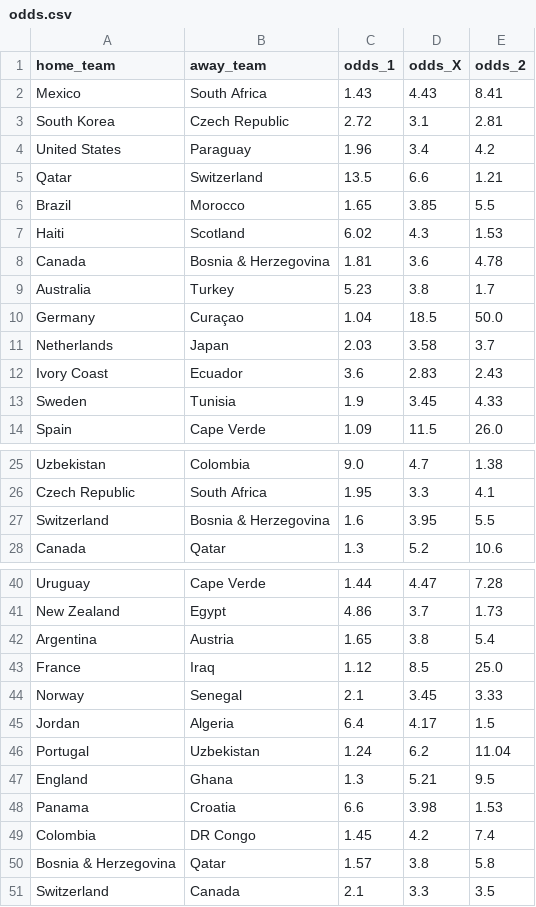
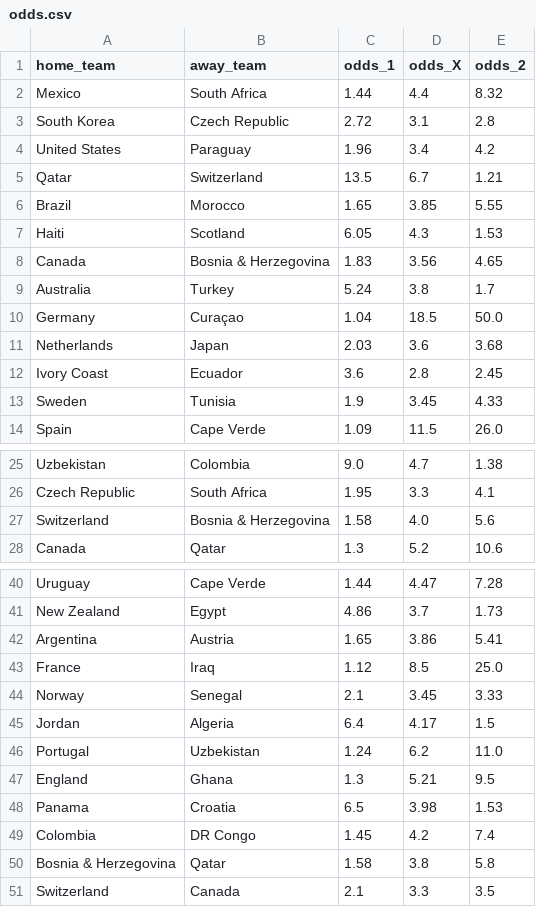
Before and after one commit to SergioLlana/world-cup-predictor, a CSV file: data/input/odds.csv, drawn as a sheet; only a part is shown, gaps mark what is left out; the diff covers the shown part only.

```diff
--- a/data/input/odds.csv
+++ b/data/input/odds.csv
@@ -1,13 +1,13 @@
 home_team,away_team,odds_1,odds_X,odds_2
-Mexico,South Africa,1.43,4.43,8.41
-South Korea,Czech Republic,2.72,3.1,2.81
+Mexico,South Africa,1.44,4.4,8.32
+South Korea,Czech Republic,2.72,3.1,2.8
 United States,Paraguay,1.96,3.4,4.2
-Qatar,Switzerland,13.5,6.6,1.21
-Brazil,Morocco,1.65,3.85,5.5
-Haiti,Scotland,6.02,4.3,1.53
-Canada,Bosnia & Herzegovina,1.81,3.6,4.78
-Australia,Turkey,5.23,3.8,1.7
+Qatar,Switzerland,13.5,6.7,1.21
+Brazil,Morocco,1.65,3.85,5.55
+Haiti,Scotland,6.05,4.3,1.53
+Canada,Bosnia & Herzegovina,1.83,3.56,4.65
+Australia,Turkey,5.24,3.8,1.7
 Germany,Curaçao,1.04,18.5,50.0
-Netherlands,Japan,2.03,3.58,3.7
-Ivory Coast,Ecuador,3.6,2.83,2.43
+Netherlands,Japan,2.03,3.6,3.68
+Ivory Coast,Ecuador,3.6,2.8,2.45
 Sweden,Tunisia,1.9,3.45,4.33
@@ -26,3 +26,3 @@ Uzbekistan,Colombia,9.0,4.7,1.38
 Czech Republic,South Africa,1.95,3.3,4.1
-Switzerland,Bosnia & Herzegovina,1.6,3.95,5.5
+Switzerland,Bosnia & Herzegovina,1.58,4.0,5.6
 Canada,Qatar,1.3,5.2,10.6
@@ -41,3 +41,3 @@ Uruguay,Cape Verde,1.44,4.47,7.28
 New Zealand,Egypt,4.86,3.7,1.73
-Argentina,Austria,1.65,3.8,5.4
+Argentina,Austria,1.65,3.86,5.41
 France,Iraq,1.12,8.5,25.0
@@ -45,7 +45,7 @@ Norway,Senegal,2.1,3.45,3.33
 Jordan,Algeria,6.4,4.17,1.5
-Portugal,Uzbekistan,1.24,6.2,11.04
+Portugal,Uzbekistan,1.24,6.2,11.0
 England,Ghana,1.3,5.21,9.5
-Panama,Croatia,6.6,3.98,1.53
+Panama,Croatia,6.5,3.98,1.53
 Colombia,DR Congo,1.45,4.2,7.4
-Bosnia & Herzegovina,Qatar,1.57,3.8,5.8
+Bosnia & Herzegovina,Qatar,1.58,3.8,5.8
 Switzerland,Canada,2.1,3.3,3.5
```
Also changed, not shown: 1 edited cell elsewhere in this file, data/predictions/picks_odds_2026-06-11.csv, 29 other files.
